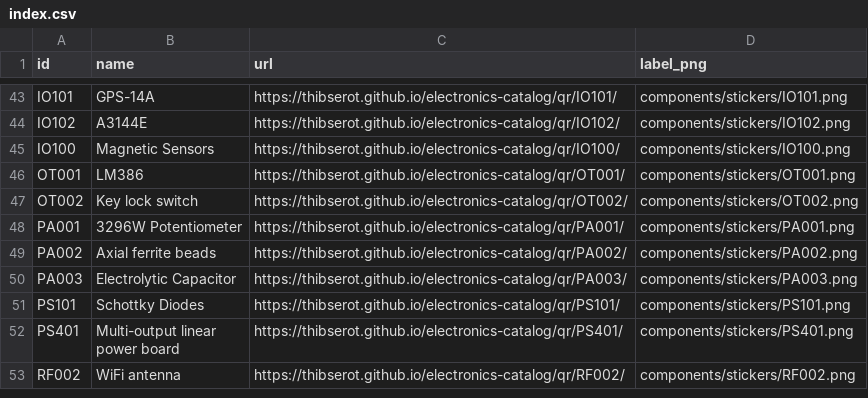
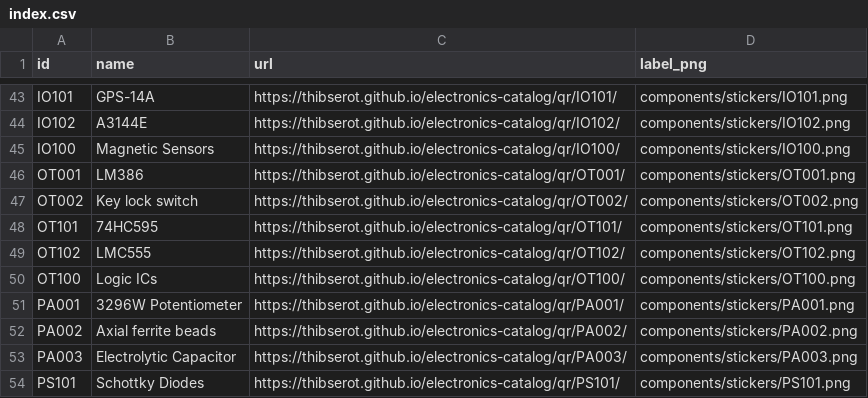
Before and after one commit to thibserot/electronics-catalog, a CSV file: docs/components/stickers/index.csv, drawn as a sheet; only a part is shown, gaps mark what is left out; the shorter side is filled out with more unchanged rows; the diff names each change by its address in the sheet, - before the commit and + after, or states it on an @@ line.

```diff
--- a/docs/components/stickers/index.csv
+++ b/docs/components/stickers/index.csv
+row 48: OT101 | 74HC595 | https://thibserot.github.io/electronics-catalog/qr/OT101/ | components/stickers/OT101.png
+row 49: OT102 | LMC555 | https://thibserot.github.io/electronics-catalog/qr/OT102/ | components/stickers/OT102.png
+row 50: OT100 | Logic ICs | https://thibserot.github.io/electronics-catalog/qr/OT100/ | components/stickers/OT100.png
```
Also changed, not shown: docs/components/stickers/sheet_positions.csv, docs/components/stickers/sheets.csv, 23 other files.
